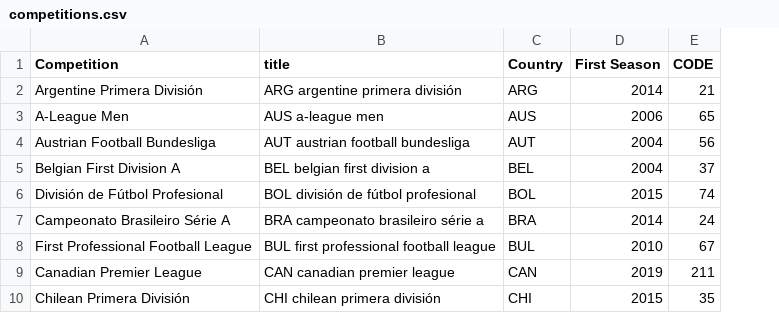
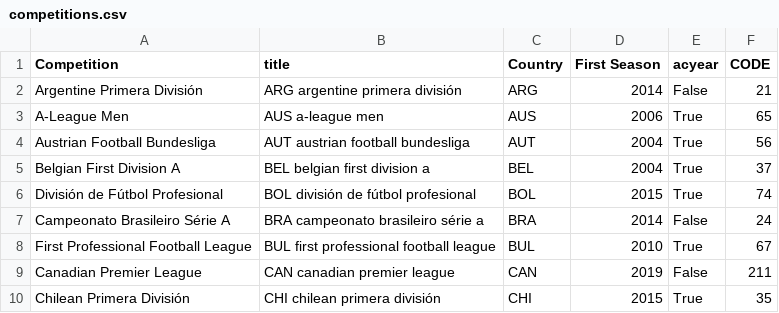
Before and after one commit to martinbog19/premier-league-predictor, a CSV file: competitions.csv, drawn as a sheet; only a part is shown; the diff names each change by its address in the sheet, - before the commit and + after, or states it on an @@ line.

```diff
--- a/competitions.csv
+++ b/competitions.csv
+column E (acyear), rows 2-10: False | True | True | True | True | False | True | False | True
```
Also changed, not shown: 5 other files.
